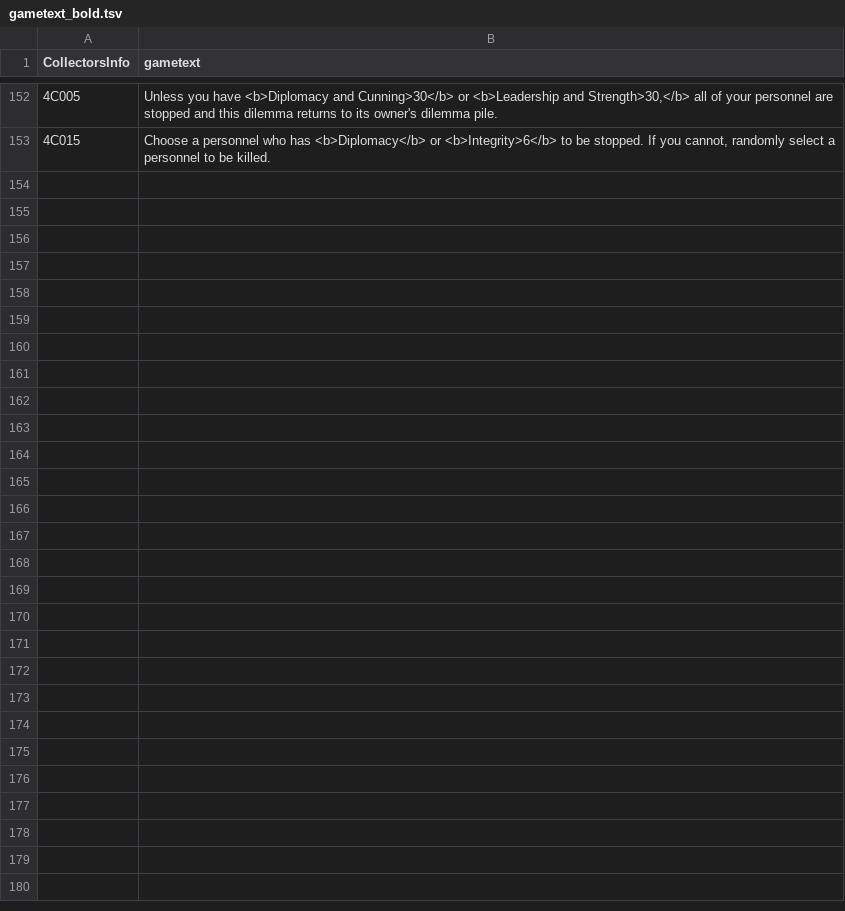
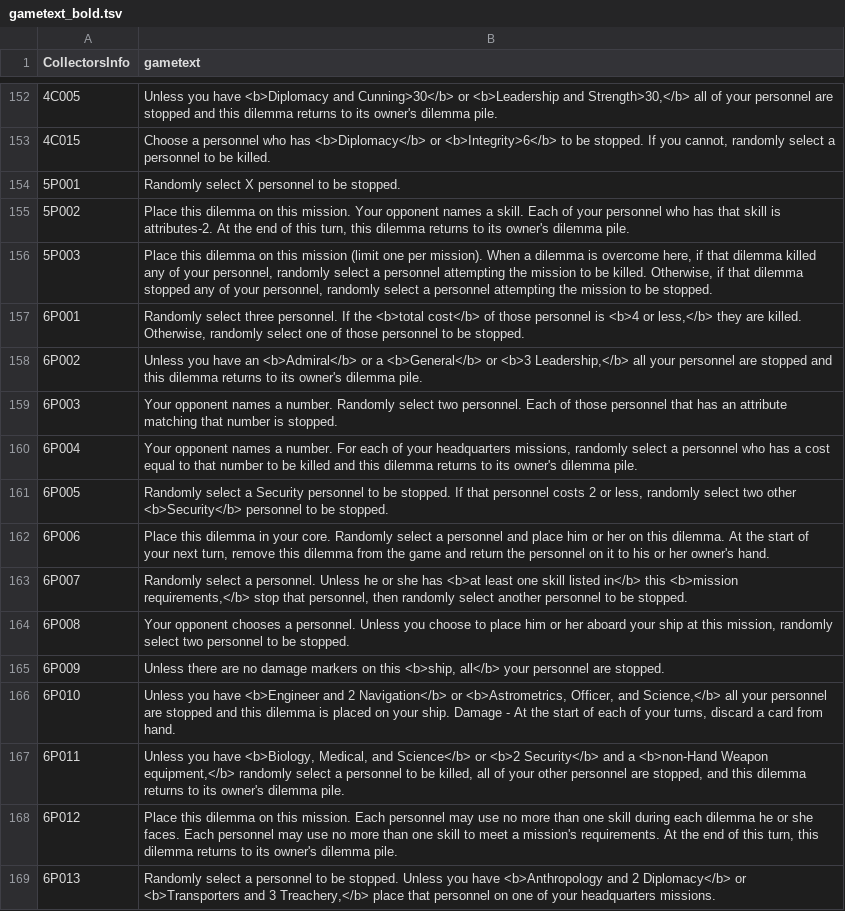
Before and after one commit to iftheshoefritz/trek_pdf_export, a TSV file: fixture/gametext_bold.tsv, drawn as a sheet; only a part is shown, gaps mark what is left out.

```diff
--- a/fixture/gametext_bold.tsv
+++ b/fixture/gametext_bold.tsv
@@ -153 +153,17 @@ CollectorsInfo	gametext
 4C015	Choose a personnel who has <b>Diplomacy</b> or <b>Integrity>6</b> to be stopped. If you cannot, randomly select a personnel to be killed.
+5P001	Randomly select X personnel to be stopped.
+5P002	Place this dilemma on this mission. Your opponent names a skill. Each of your personnel who has that skill is attributes-2. At the end of this turn, this dilemma returns to its owner's dilemma pile.
+5P003	Place this dilemma on this mission (limit one per mission). When a dilemma is overcome here, if that dilemma killed any of your personnel, randomly select a personnel attempting the mission to be killed. Otherwise, if that dilemma stopped any of your personnel, randomly select a personnel attempting the mission to be stopped.
+6P001	Randomly select three personnel. If the <b>total cost</b> of those personnel is <b>4 or less,</b> they are killed. Otherwise, randomly select one of those personnel to be stopped.
+6P002	Unless you have an <b>Admiral</b> or a <b>General</b> or <b>3 Leadership,</b> all your personnel are stopped and this dilemma returns to its owner's dilemma pile.
+6P003	Your opponent names a number. Randomly select two personnel. Each of those personnel that has an attribute matching that number is stopped.
+6P004	Your opponent names a number. For each of your headquarters missions, randomly select a personnel who has a cost equal to that number to be killed and this dilemma returns to its owner's dilemma pile.
+6P005	Randomly select a Security personnel to be stopped. If that personnel costs 2 or less, randomly select two other <b>Security</b> personnel to be stopped.
+6P006	Place this dilemma in your core. Randomly select a personnel and place him or her on this dilemma. At the start of your next turn, remove this dilemma from the game and return the personnel on it to his or her owner's hand.
+6P007	Randomly select a personnel. Unless he or she has <b>at least one skill listed in</b> this <b>mission requirements,</b> stop that personnel, then randomly select another personnel to be stopped.
+6P008	Your opponent chooses a personnel. Unless you choose to place him or her aboard your ship at this mission, randomly select two personnel to be stopped.
+6P009	Unless there are no damage markers on this <b>ship, all</b> your personnel are stopped.
+6P010	Unless you have <b>Engineer and 2 Navigation</b> or <b>Astrometrics, Officer, and Science,</b> all your personnel are stopped and this dilemma is placed on your ship. Damage - At the start of each of your turns, discard a card from hand.
+6P011	Unless you have <b>Biology, Medical, and Science</b> or <b>2 Security</b> and a <b>non-Hand Weapon equipment,</b> randomly select a personnel to be killed, all of your other personnel are stopped, and this dilemma returns to its owner's dilemma pile.
+6P012	Place this dilemma on this mission. Each personnel may use no more than one skill during each dilemma he or she faces. Each personnel may use no more than one skill to meet a mission's requirements. At the end of this turn, this dilemma returns to its owner's dilemma pile.
+6P013	Randomly select a personnel to be stopped. Unless you have <b>Anthropology and 2 Diplomacy</b> or <b>Transporters and 3 Treachery,</b> place that personnel on one of your headquarters missions.
```
